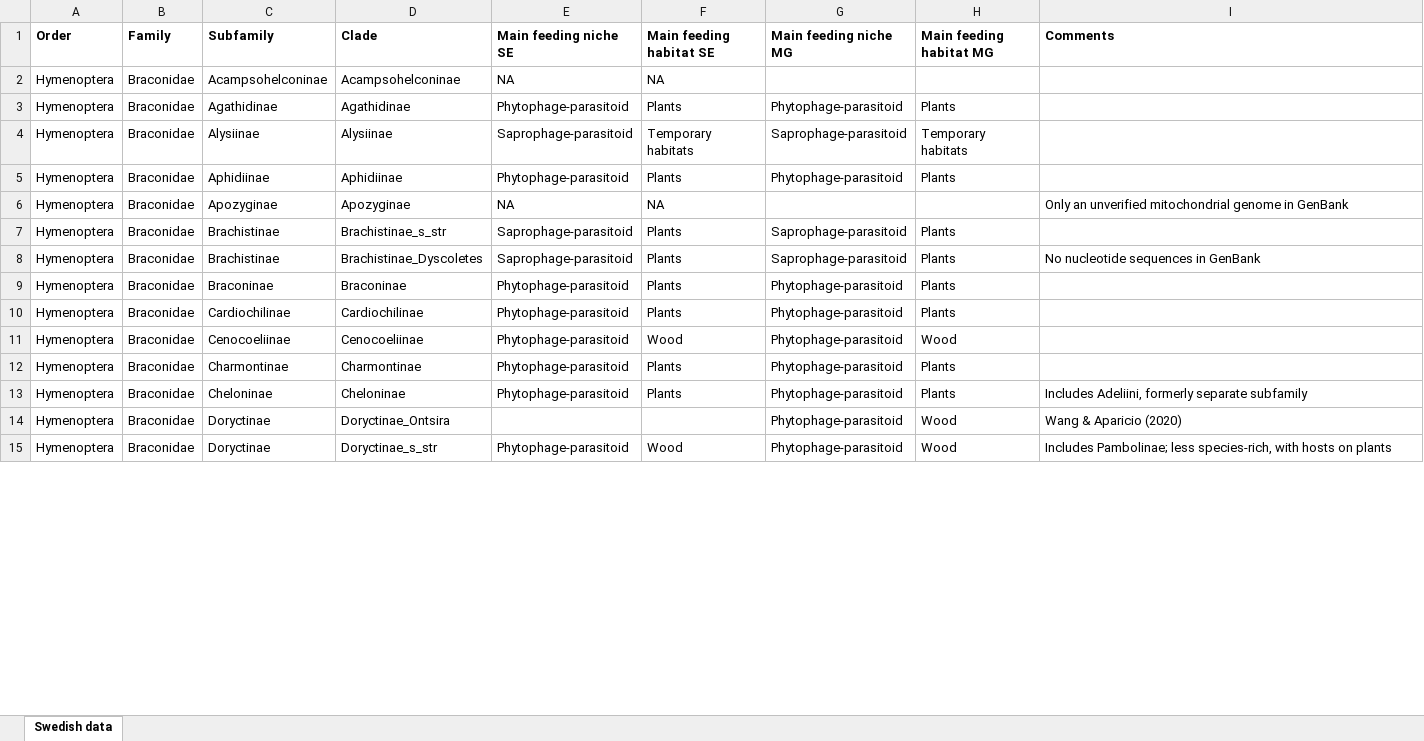
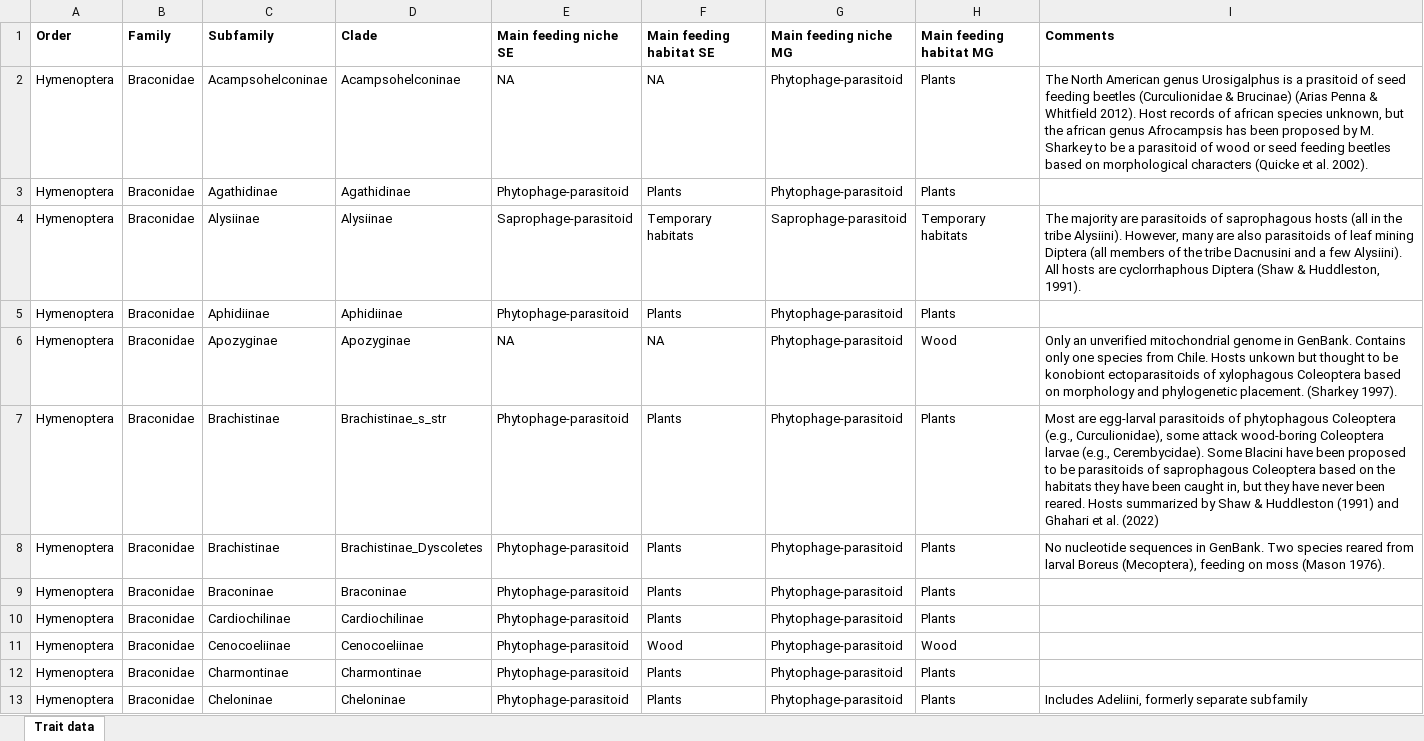
Before and after one commit to insect-biome-atlas/paper-mg-insects, an Excel workbook: source_data/Braconidae_traits.xlsx, sheet Trait data, drawn as a sheet; only a part is shown; the shorter side is filled out with more unchanged rows; values as stored, in another font and other column widths than the file's, no borders; the diff covers the shown part only; the diff names each change by its address in the sheet, - before the commit and + after, or states it on an @@ line.

Commit message:
Updated Braconidae traits data. Added braconid references to the README file

```diff
--- a/source_data/Braconidae_traits.xlsx (sheet Trait data)
+++ b/source_data/Braconidae_traits.xlsx (sheet Trait data)
-sheet tab: Swedish data
+sheet tab: Trait data
-G2 (Main feeding niche MG): (empty)
+G2 (Main feeding niche MG): Phytophage-parasitoid
-H2 (Main feeding habitat MG): (empty)
+H2 (Main feeding habitat MG): Plants
-I2 (Comments): (empty)
+I2 (Comments): The North American genus Urosigalphus is a prasitoid of seed feeding beetles (Curculionidae & Brucinae) (Arias Penna & Whitfield 2012). Host records of african species unknown, but the african genus Afrocampsis has been proposed by M. Sharkey to be a parasitoid of wood or seed feeding beetles based on morphological characters (Quicke et al. 2002).
-I4 (Comments): (empty)
+I4 (Comments): The majority are parasitoids of saprophagous hosts (all in the tribe Alysiini). However, many are also parasitoids of leaf mining Diptera (all members of the tribe Dacnusini and a few Alysiini). All hosts are cyclorrhaphous Diptera (Shaw & Huddleston, 1991).
-G6 (Main feeding niche MG): (empty)
+G6 (Main feeding niche MG): Phytophage-parasitoid
-H6 (Main feeding habitat MG): (empty)
+H6 (Main feeding habitat MG): Wood
-I6 (Comments): …genome in GenBank
+I6 (Comments): …genome in GenBank. Contains only one species from Chile. Hosts unkown but thought to be konobiont ectoparasitoids of xylophagous Coleoptera based on morphology and phylogenetic placement. (Sharkey 1997).
-E7:E8 (Main feeding niche SE): Saprophage-parasitoid
+E7:E8 (Main feeding niche SE): Phytophage-parasitoid
-G7:G8 (Main feeding niche MG): Saprophage-parasitoid
+G7:G8 (Main feeding niche MG): Phytophage-parasitoid
-I7 (Comments): (empty)
+I7 (Comments): Most are egg-larval parasitoids of phytophagous Coleoptera (e.g., Curculionidae), some attack wood-boring Coleoptera larvae (e.g., Cerembycidae). Some Blacini have been proposed to be parasitoids of saprophagous Coleoptera based on the habitats they have been caught in, but they have never been reared. Hosts summarized by Shaw & Huddleston (1991) and Ghahari et al. (2022)
-I8 (Comments): …sequences in GenBank
+I8 (Comments): …sequences in GenBank. Two species reared from larval Boreus (Mecoptera), feeding on moss (Mason 1976).
```
Also changed, not shown: 3 added rows and 16 edited cells elsewhere in this sheet, 1 other file.
